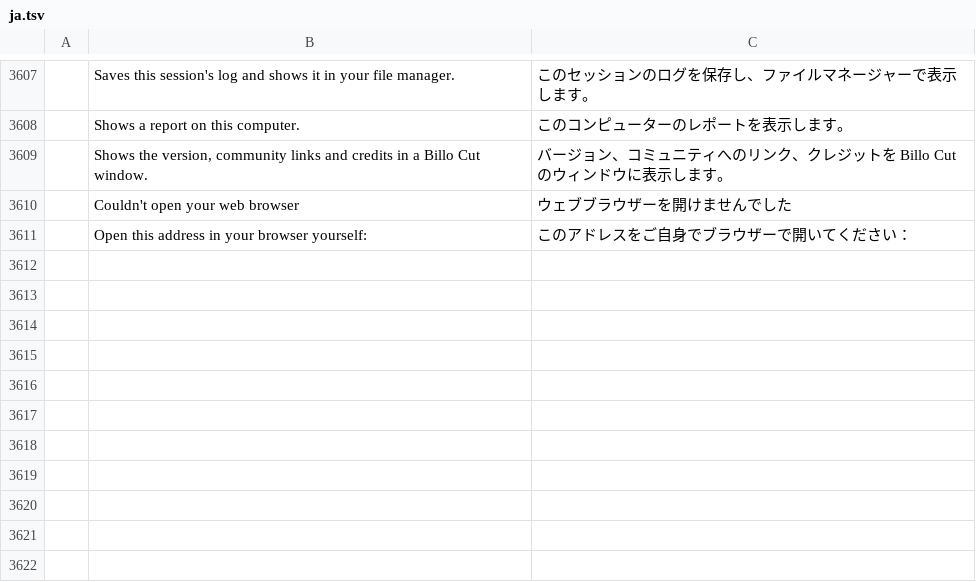
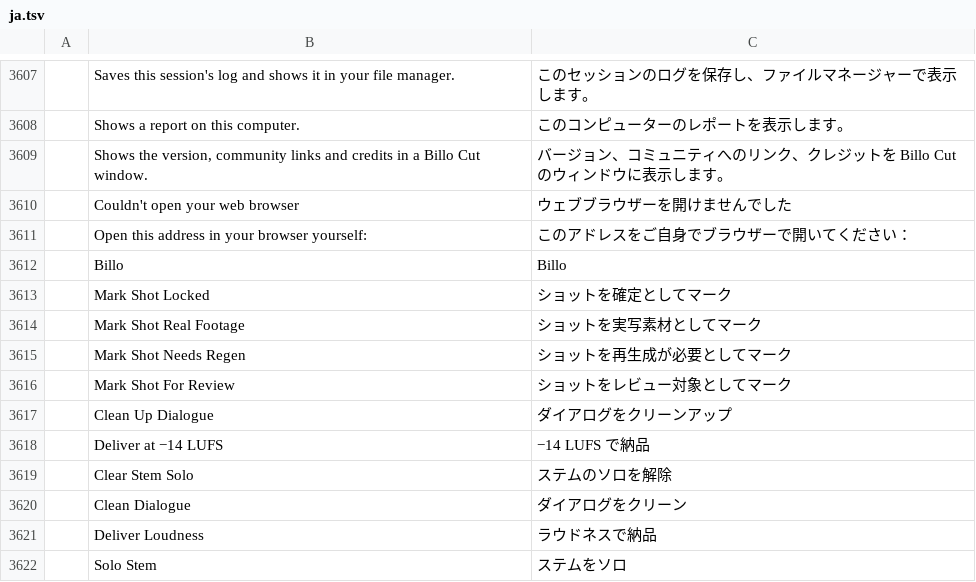
Before and after one commit to billysorrrells/filmcraft, a TSV file: crates/ui-egui/src/i18n/ja.tsv, drawn as a sheet; only a part is shown, gaps mark what is left out; the diff names each change by its address in the sheet, - before the commit and + after, or states it on an @@ line.

```diff
--- a/crates/ui-egui/src/i18n/ja.tsv
+++ b/crates/ui-egui/src/i18n/ja.tsv
+row 3612:  | Billo | Billo
+row 3613:  | Mark Shot Locked | ショットを確定としてマーク
+row 3614:  | Mark Shot Real Footage | ショットを実写素材としてマーク
+row 3615:  | Mark Shot Needs Regen | ショットを再生成が必要としてマーク
+row 3616:  | Mark Shot For Review | ショットをレビュー対象としてマーク
+row 3617:  | Clean Up Dialogue | ダイアログをクリーンアップ
+row 3618:  | Deliver at −14 LUFS | −14 LUFS で納品
+row 3619:  | Clear Stem Solo | ステムのソロを解除
+row 3620:  | Clean Dialogue | ダイアログをクリーン
+row 3621:  | Deliver Loudness | ラウドネスで納品
+row 3622:  | Solo Stem | ステムをソロ
```
Also changed, not shown: crates/ui-egui/src/i18n/de.tsv, crates/ui-egui/src/i18n/es.tsv, 10 other files.
